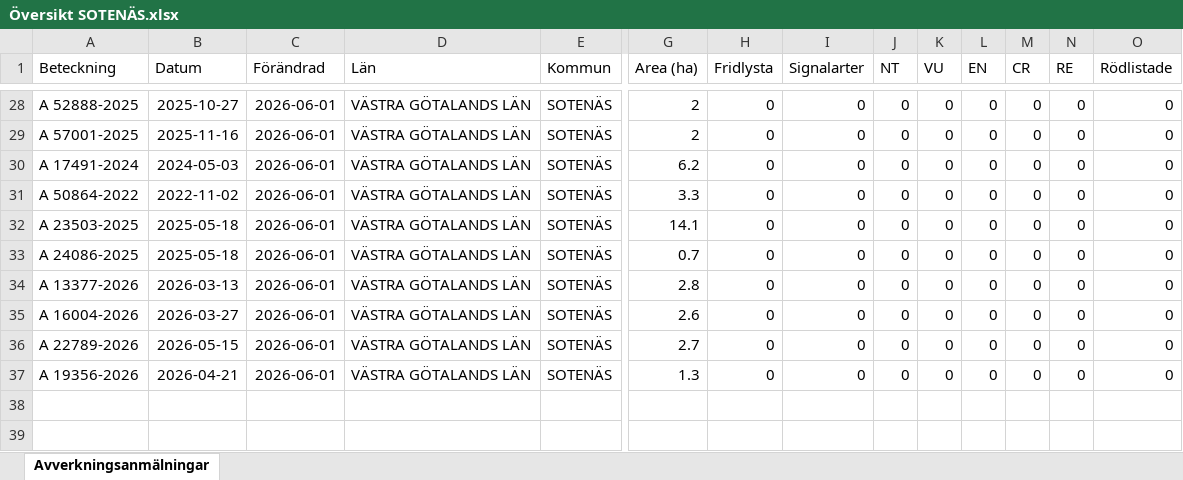
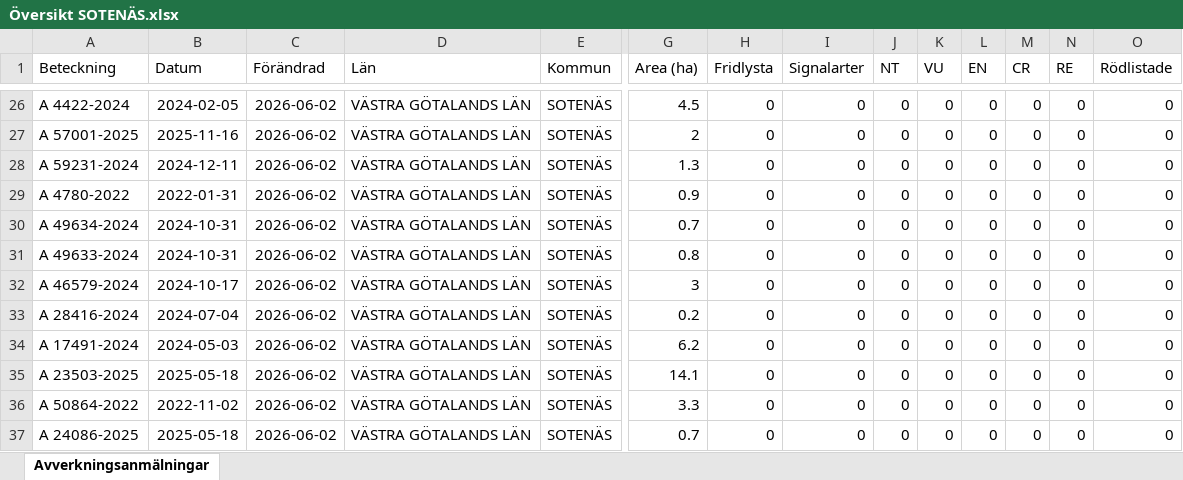
Before and after one commit to klasma/Logging_1427, an Excel workbook: Översikt SOTENÄS.xlsx, sheet Avverkningsanmälningar, drawn as a sheet; only a part is shown, gaps mark what is left out; values as stored, in another font and other column widths than the file's, no borders; removed rows and columns are numbered as before the commit, all else as after; rows hold the shown columns only; the diff covers the shown part only; the diff names each change by its address in the sheet, - before the commit and + after, or states it on an @@ line.

```diff
--- a/Översikt SOTENÄS.xlsx (sheet Avverkningsanmälningar)
+++ b/Översikt SOTENÄS.xlsx (sheet Avverkningsanmälningar)
-A26 (Beteckning): A 52888-2025
+A26 (Beteckning): A 4422-2024
-B26 (Datum): 2025-10-27
+B26 (Datum): 2024-02-05
-C26:C27 (Förändrad): 2026-06-01
+C26:C27 (Förändrad): 2026-06-02
-G26 (Area (ha)): 2
+G26 (Area (ha)): 4.5
+row 28: A 59231-2024 | 2024-12-11 | 2026-06-02 | VÄSTRA GÖTALANDS LÄN | SOTENÄS | 1.3 | 0 | 0 | 0 | 0 | 0 | 0 | 0 | 0
+row 29: A 4780-2022 | 2022-01-31 | 2026-06-02 | VÄSTRA GÖTALANDS LÄN | SOTENÄS | 0.9 | 0 | 0 | 0 | 0 | 0 | 0 | 0 | 0
+row 30: A 49634-2024 | 2024-10-31 | 2026-06-02 | VÄSTRA GÖTALANDS LÄN | SOTENÄS | 0.7 | 0 | 0 | 0 | 0 | 0 | 0 | 0 | 0
+row 31: A 49633-2024 | 2024-10-31 | 2026-06-02 | VÄSTRA GÖTALANDS LÄN | SOTENÄS | 0.8 | 0 | 0 | 0 | 0 | 0 | 0 | 0 | 0
+row 32: A 46579-2024 | 2024-10-17 | 2026-06-02 | VÄSTRA GÖTALANDS LÄN | SOTENÄS | 3 | 0 | 0 | 0 | 0 | 0 | 0 | 0 | 0
+row 33: A 28416-2024 | 2024-07-04 | 2026-06-02 | VÄSTRA GÖTALANDS LÄN | SOTENÄS | 0.2 | 0 | 0 | 0 | 0 | 0 | 0 | 0 | 0
-C34 (Förändrad): 2026-06-01
+C34 (Förändrad): 2026-06-02
-row 31: A 50864-2022 | 2022-11-02 | 2026-06-01 | VÄSTRA GÖTALANDS LÄN | SOTENÄS | 3.3 | 0 | 0 | 0 | 0 | 0 | 0 | 0 | 0
-C35 (Förändrad): 2026-06-01
+C35 (Förändrad): 2026-06-02
+row 36: A 50864-2022 | 2022-11-02 | 2026-06-02 | VÄSTRA GÖTALANDS LÄN | SOTENÄS | 3.3 | 0 | 0 | 0 | 0 | 0 | 0 | 0 | 0
-C37 (Förändrad): 2026-06-01
+C37 (Förändrad): 2026-06-02
-row 34: A 13377-2026 | 2026-03-13 | 2026-06-01 | VÄSTRA GÖTALANDS LÄN | SOTENÄS | 2.8 | 0 | 0 | 0 | 0 | 0 | 0 | 0 | 0
-row 35: A 16004-2026 | 2026-03-27 | 2026-06-01 | VÄSTRA GÖTALANDS LÄN | SOTENÄS | 2.6 | 0 | 0 | 0 | 0 | 0 | 0 | 0 | 0
-row 36: A 22789-2026 | 2026-05-15 | 2026-06-01 | VÄSTRA GÖTALANDS LÄN | SOTENÄS | 2.7 | 0 | 0 | 0 | 0 | 0 | 0 | 0 | 0
-row 37: A 19356-2026 | 2026-04-21 | 2026-06-01 | VÄSTRA GÖTALANDS LÄN | SOTENÄS | 1.3 | 0 | 0 | 0 | 0 | 0 | 0 | 0 | 0
```
Also changed, not shown: 5 added rows, 7 removed rows and 34 edited cells elsewhere in this sheet, artfynd/A 24036-2025 artfynd.xlsx, artfynd/A 24087-2025 artfynd.xlsx, 19 other files.
